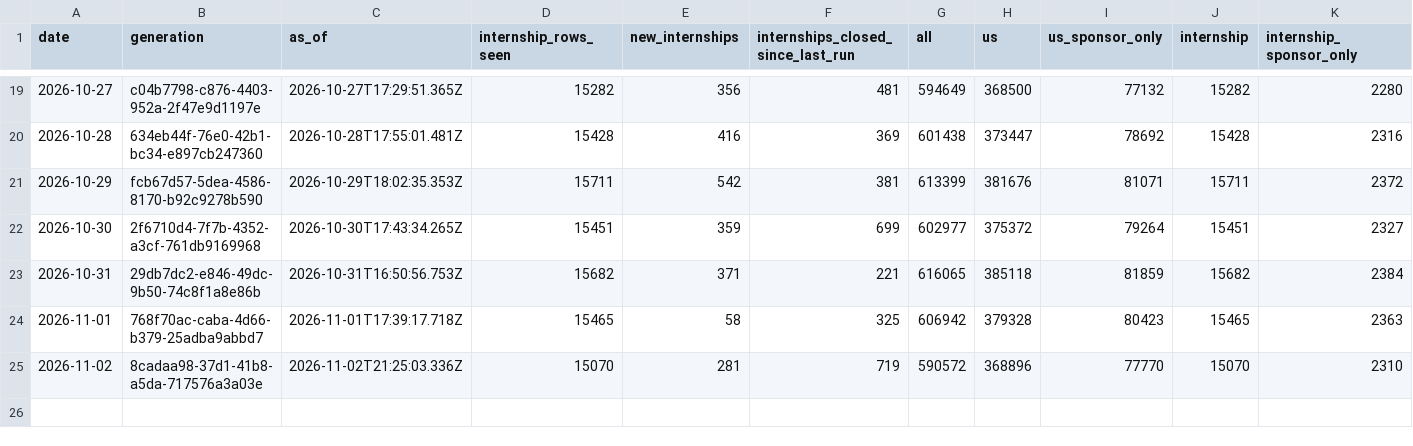
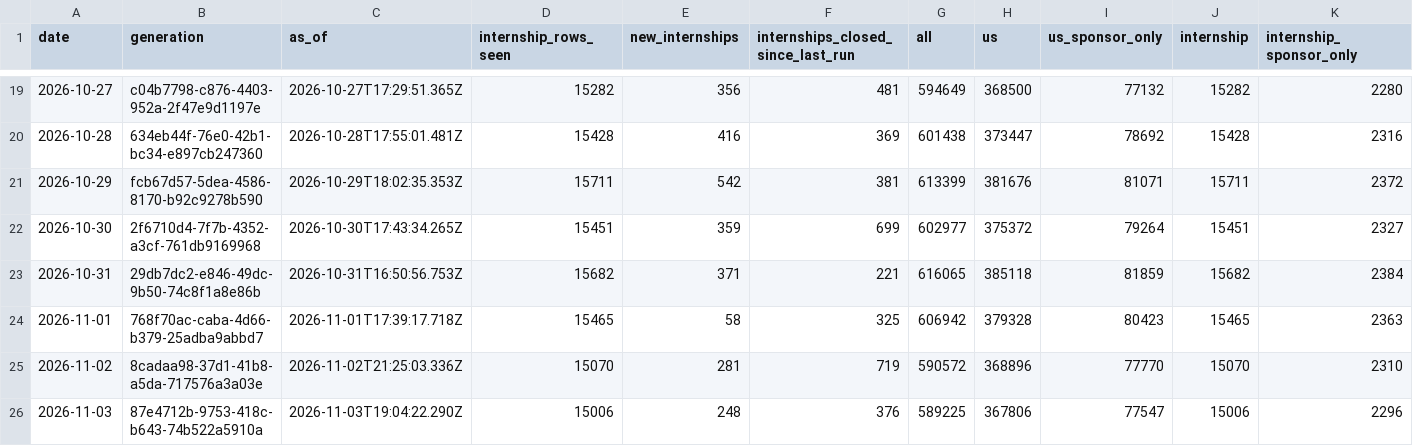
Before and after one commit to mehek-builds/Summer2027-Internships, a CSV file: data/daily-totals.csv, drawn as a sheet; only a part is shown, gaps mark what is left out; rows hold the shown columns only; the diff names each change by its address in the sheet, - before the commit and + after, or states it on an @@ line.

Commit message:
Update list 2026-11-03

```diff
--- a/data/daily-totals.csv
+++ b/data/daily-totals.csv
+row 26: 2026-11-03 | 87e4712b-9753-418c-b643-74b522a5910a | 2026-11-03T19:04:22.290Z | 15006 | 248 | 376 | 589225 | 367806 | 77547 | 15006 | 2296
```
Also changed, not shown: 9 other files.
